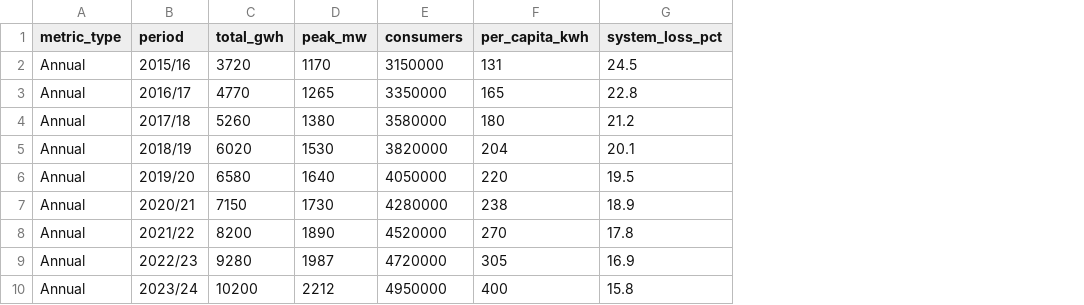
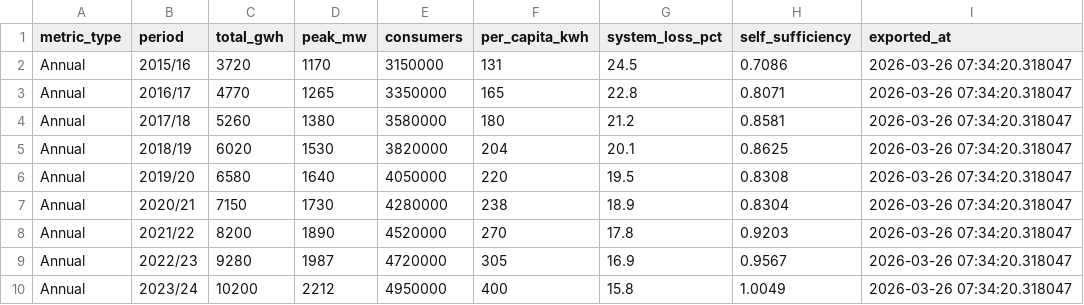
Before and after one commit to HariomRajChauhan/NEA_Analysis_pipeline, a CSV file: dashboard/dashboard_data.csv, drawn as a sheet; the diff names each change by its address in the sheet, - before the commit and + after, or states it on an @@ line.

```diff
--- a/dashboard/dashboard_data.csv
+++ b/dashboard/dashboard_data.csv
+column H (self_sufficiency), rows 2-10: 0.7086 | 0.8071 | 0.8581 | 0.8625 | 0.8308 | 0.8304 | 0.9203 | 0.9567 | 1.0049
+column I (exported_at), rows 2-10: all 2026-03-26 07:34:20.318047
```
Also changed, not shown: data/processed/aggregated_data/annual_kpi_summary.csv, data/processed/aggregated_data/hourly_load_profile.csv, 15 other files.
